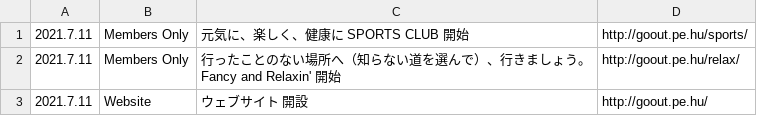
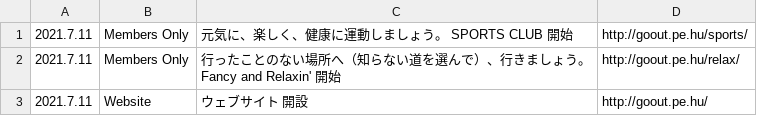
Before and after one commit to chottocrazy/cando, a CSV file: goout/topics.csv, drawn as a sheet.

Commit message:
Update topics.csv

```diff
--- a/goout/topics.csv
+++ b/goout/topics.csv
@@ -1,2 +1,2 @@
-2021.7.11,Members Only,元気に、楽しく、健康に SPORTS CLUB 開始,http://goout.pe.hu/sports/
+2021.7.11,Members Only,元気に、楽しく、健康に運動しましょう。 SPORTS CLUB 開始,http://goout.pe.hu/sports/
 2021.7.11,Members Only,行ったことのない場所へ（知らない道を選んで）、行きましょう。 Fancy and Relaxin' 開始,http://goout.pe.hu/relax/
```
